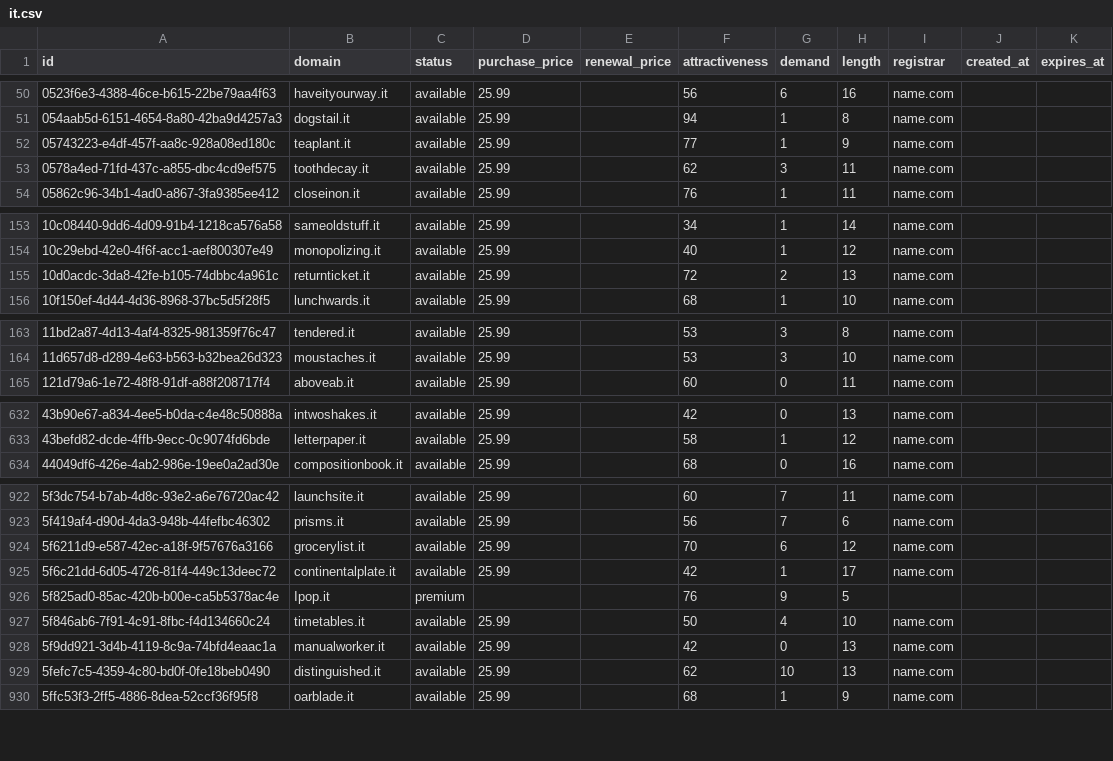
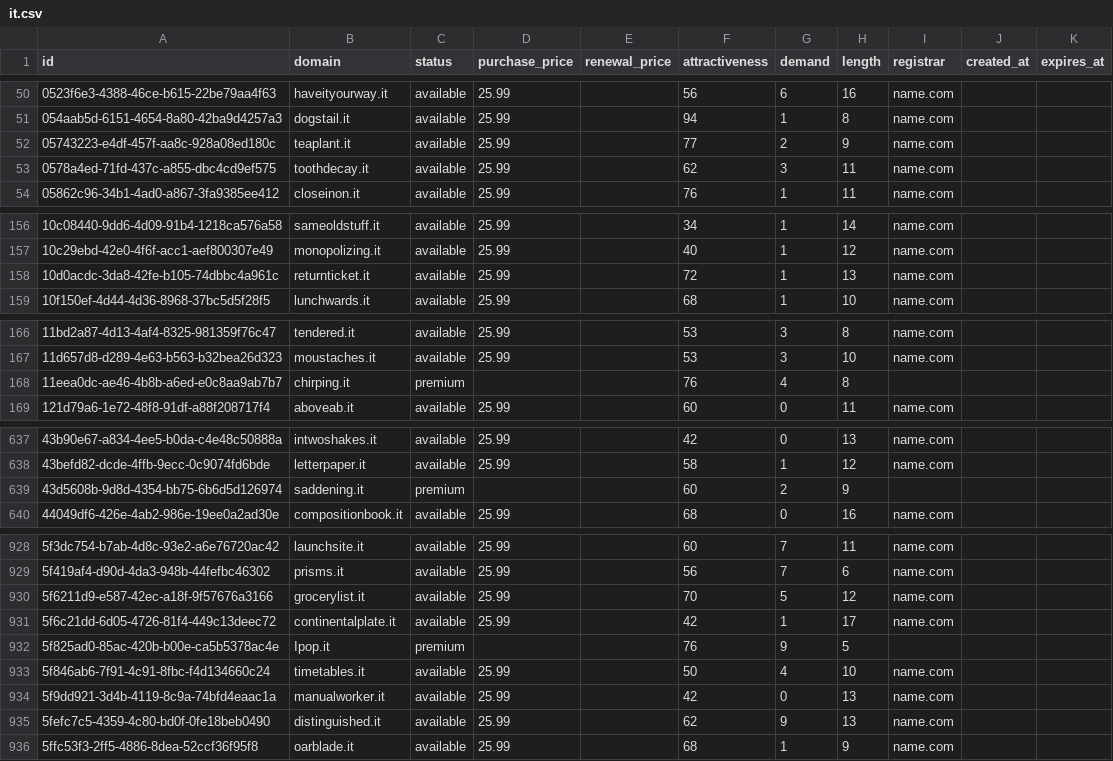
Before and after one commit to UniqueDomains/it-oneword-domains, a CSV file: it.csv, drawn as a sheet; only a part is shown, gaps mark what is left out; the diff covers the shown part only.

```diff
--- a/it.csv
+++ b/it.csv
@@ -51,3 +51,3 @@ id,domain,status,purchase_price,renewal_price,attractiveness,demand,length,regis
 054aab5d-6151-4654-8a80-42ba9d4257a3,dogstail.it,available,25.99,,94,1,8,name.com,,
-05743223-e4df-457f-aa8c-928a08ed180c,teaplant.it,available,25.99,,77,1,9,name.com,,
+05743223-e4df-457f-aa8c-928a08ed180c,teaplant.it,available,25.99,,77,2,9,name.com,,
 0578a4ed-71fd-437c-a855-dbc4cd9ef575,toothdecay.it,available,25.99,,62,3,11,name.com,,
@@ -154,3 +157,3 @@ id,domain,status,purchase_price,renewal_price,attractiveness,demand,length,regis
 10c29ebd-42e0-4f6f-acc1-aef800307e49,monopolizing.it,available,25.99,,40,1,12,name.com,,
-10d0acdc-3da8-42fe-b105-74dbbc4a961c,returnticket.it,available,25.99,,72,2,13,name.com,,
+10d0acdc-3da8-42fe-b105-74dbbc4a961c,returnticket.it,available,25.99,,72,1,13,name.com,,
 10f150ef-4d44-4d36-8968-37bc5d5f28f5,lunchwards.it,available,25.99,,68,1,10,name.com,,
@@ -164,2 +167,3 @@ id,domain,status,purchase_price,renewal_price,attractiveness,demand,length,regis
 11d657d8-d289-4e63-b563-b32bea26d323,moustaches.it,available,25.99,,53,3,10,name.com,,
+11eea0dc-ae46-4b8b-a6ed-e0c8aa9ab7b7,chirping.it,premium,,,76,4,8,,,
 121d79a6-1e72-48f8-91df-a88f208717f4,aboveab.it,available,25.99,,60,0,11,name.com,,
@@ -633,2 +638,3 @@ id,domain,status,purchase_price,renewal_price,attractiveness,demand,length,regis
 43befd82-dcde-4ffb-9ecc-0c9074fd6bde,letterpaper.it,available,25.99,,58,1,12,name.com,,
+43d5608b-9d8d-4354-bb75-6b6d5d126974,saddening.it,premium,,,60,2,9,,,
 44049df6-426e-4ab2-986e-19ee0a2ad30e,compositionbook.it,available,25.99,,68,0,16,name.com,,
@@ -923,3 +929,3 @@ id,domain,status,purchase_price,renewal_price,attractiveness,demand,length,regis
 5f419af4-d90d-4da3-948b-44fefbc46302,prisms.it,available,25.99,,56,7,6,name.com,,
-5f6211d9-e587-42ec-a18f-9f57676a3166,grocerylist.it,available,25.99,,70,6,12,name.com,,
+5f6211d9-e587-42ec-a18f-9f57676a3166,grocerylist.it,available,25.99,,70,5,12,name.com,,
 5f6c21dd-6d05-4726-81f4-449c13deec72,continentalplate.it,available,25.99,,42,1,17,name.com,,
@@ -928,3 +934,3 @@ id,domain,status,purchase_price,renewal_price,attractiveness,demand,length,regis
 5f9dd921-3d4b-4119-8c9a-74bfd4eaac1a,manualworker.it,available,25.99,,42,0,13,name.com,,
-5fefc7c5-4359-4c80-bd0f-0fe18beb0490,distinguished.it,available,25.99,,62,10,13,name.com,,
+5fefc7c5-4359-4c80-bd0f-0fe18beb0490,distinguished.it,available,25.99,,62,9,13,name.com,,
 5ffc53f3-2ff5-4886-8dea-52ccf36f95f8,oarblade.it,available,25.99,,68,1,9,name.com,,
```
Also changed, not shown: 4 added rows, 6 removed rows and 8 edited cells elsewhere in this file, 4 other files.
